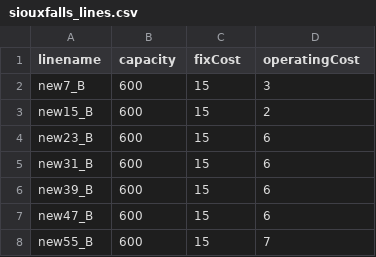
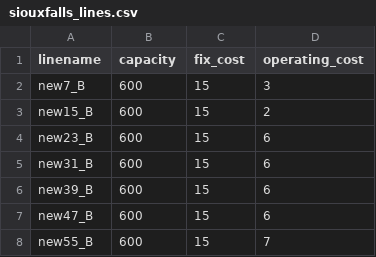
Before and after one commit to Gurobi/gurobi-optimods, a CSV file: src/gurobi_optimods/data/graphs/siouxfalls_lines.csv, drawn as a sheet; only a part is shown.

```diff
--- a/src/gurobi_optimods/data/graphs/siouxfalls_lines.csv
+++ b/src/gurobi_optimods/data/graphs/siouxfalls_lines.csv
@@ -1,2 +1,2 @@
-linename,capacity,fixCost,operatingCost
+linename,capacity,fix_cost,operating_cost
 new7_B,600,15,3
```
Also changed, not shown: src/gurobi_optimods/data/graphs/siouxfalls_linepaths.csv, 3 other files.
